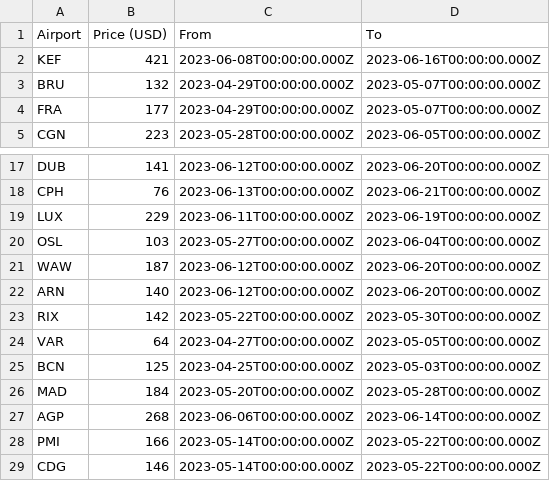
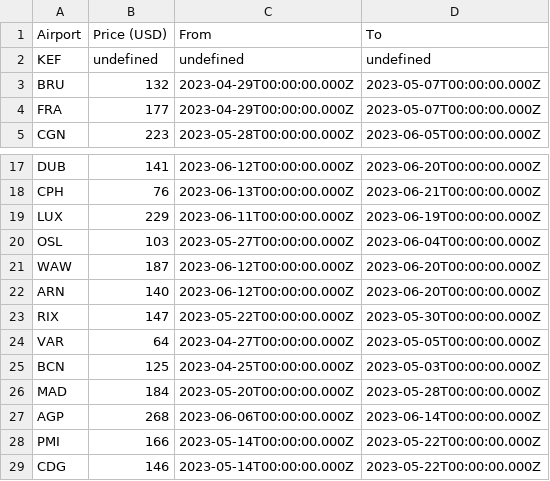
Before and after one commit to barjin/flight-tickets-scraper, a CSV file: results/recent.csv, drawn as a sheet; only a part is shown, gaps mark what is left out.

Commit message:
auto: [skip ci] upload scrape results

```diff
--- a/results/recent.csv
+++ b/results/recent.csv
@@ -1,3 +1,3 @@
 "Airport","Price (USD)","From","To"
-"KEF","421","2023-06-08T00:00:00.000Z","2023-06-16T00:00:00.000Z"
+"KEF","undefined","undefined","undefined"
 "BRU","132","2023-04-29T00:00:00.000Z","2023-05-07T00:00:00.000Z"
@@ -22,3 +22,3 @@
 "ARN","140","2023-06-12T00:00:00.000Z","2023-06-20T00:00:00.000Z"
-"RIX","142","2023-05-22T00:00:00.000Z","2023-05-30T00:00:00.000Z"
+"RIX","147","2023-05-22T00:00:00.000Z","2023-05-30T00:00:00.000Z"
 "VAR","64","2023-04-27T00:00:00.000Z","2023-05-05T00:00:00.000Z"
```
